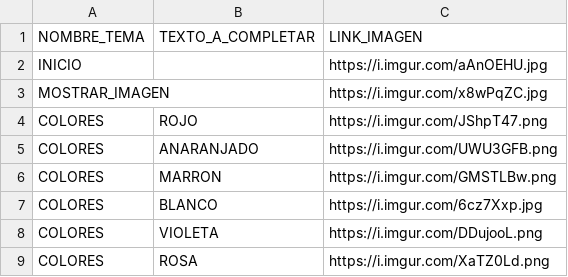
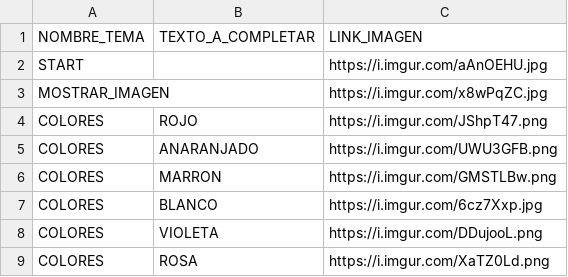
Before and after one commit to bigma321/bigma321.github.io, a CSV file: TEXTOSutf8.csv, drawn as a sheet; only a part is shown.

Commit message:
Update TEXTOSutf8.csv

```diff
--- a/TEXTOSutf8.csv
+++ b/TEXTOSutf8.csv
@@ -1,3 +1,3 @@
 NOMBRE_TEMA;TEXTO_A_COMPLETAR;LINK_IMAGEN
-INICIO;;https://i.imgur.com/aAnOEHU.jpg
+START;;https://i.imgur.com/aAnOEHU.jpg
 MOSTRAR_IMAGEN;;https://i.imgur.com/x8wPqZC.jpg
```
